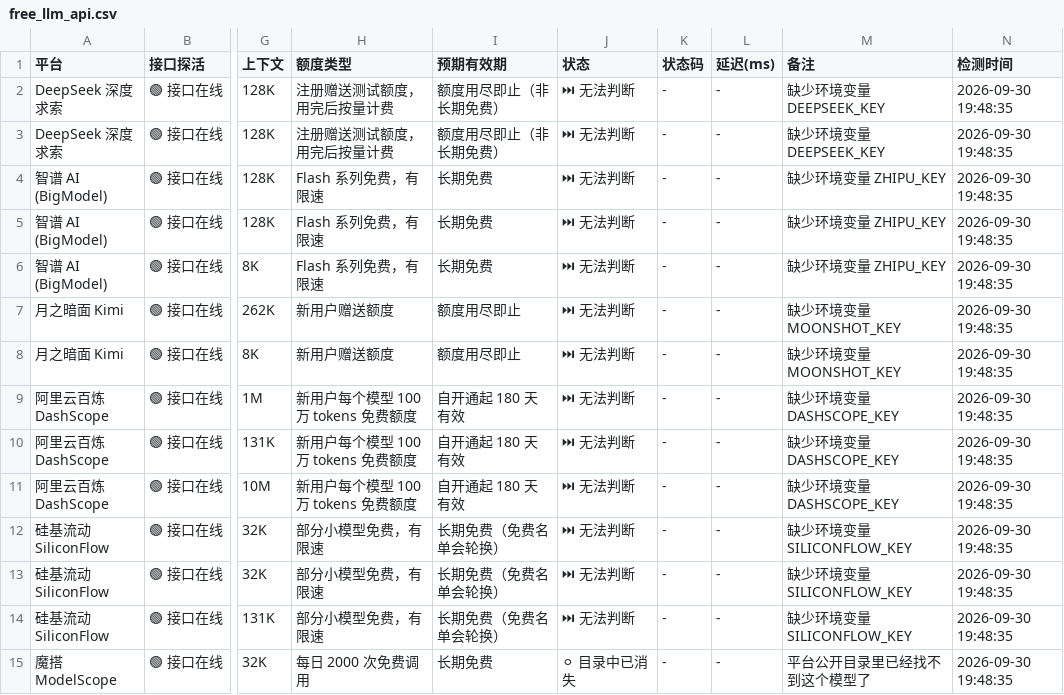
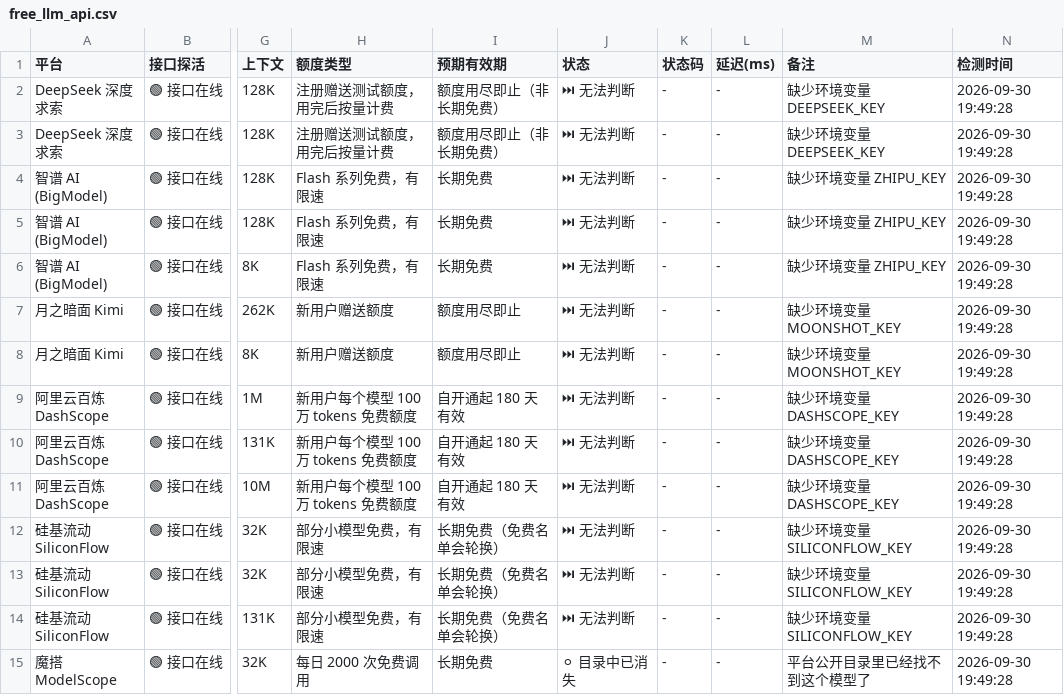
Before and after one commit to lifejx/free-llm-api-list, a CSV file: free_llm_api.csv, drawn as a sheet; only a part is shown, gaps mark what is left out; the diff covers the shown part only; the diff names each change by its address in the sheet, - before the commit and + after, or states it on an @@ line.

```diff
--- a/free_llm_api.csv
+++ b/free_llm_api.csv
-N2:N15 (检测时间): 2026-09-30 19:48:35
+N2:N15 (检测时间): 2026-09-30 19:49:28
```
Also changed, not shown: 69 edited cells elsewhere in this file, 3 other files.
